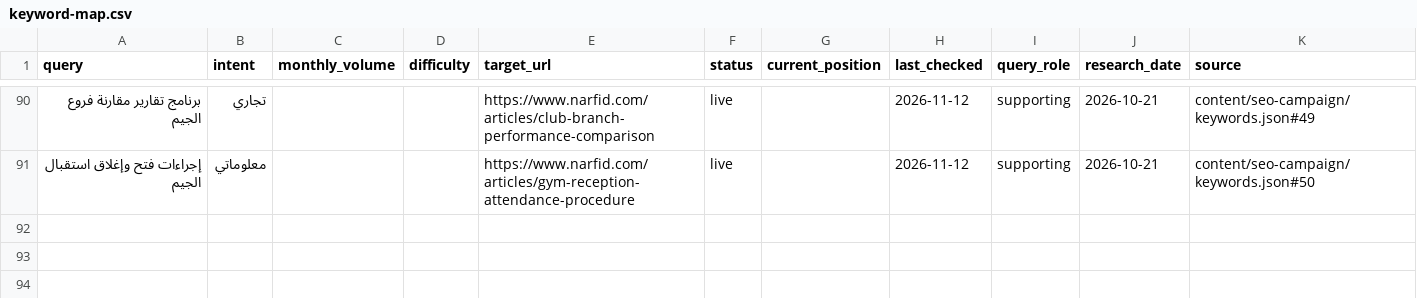
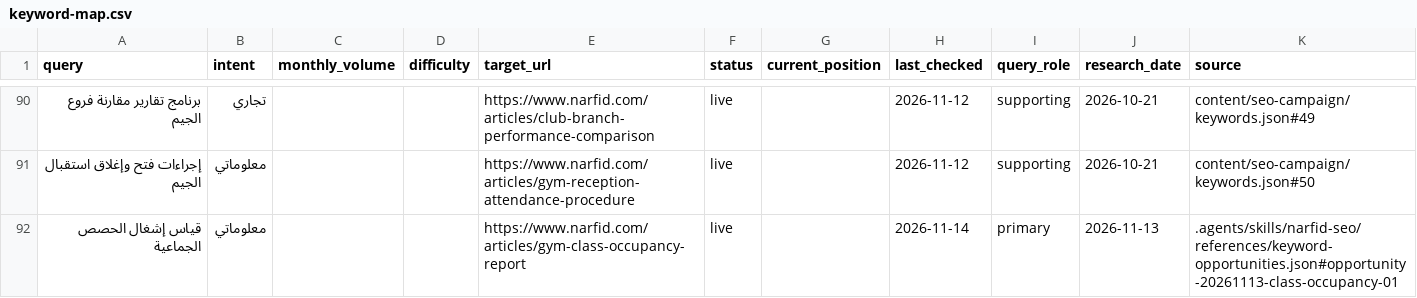
Before and after one commit to MohamedAbdelmaksoud97/narfid, a CSV file: seo/keyword-map.csv, drawn as a sheet; only a part is shown, gaps mark what is left out; the diff names each change by its address in the sheet, - before the commit and + after, or states it on an @@ line.

```diff
--- a/seo/keyword-map.csv
+++ b/seo/keyword-map.csv
+row 92: قياس إشغال الحصص الجماعية | معلوماتي |  |  | https://www.narfid.com/articles/gym-class-occupancy-report | live |  | 2026-11-14 | primary | 2026-11-13 | .agents/skills/narfid-seo/references/keyword-opportunities.json#opportunity-20261113-class-occupancy-01
```
Also changed, not shown: 8 other files.
